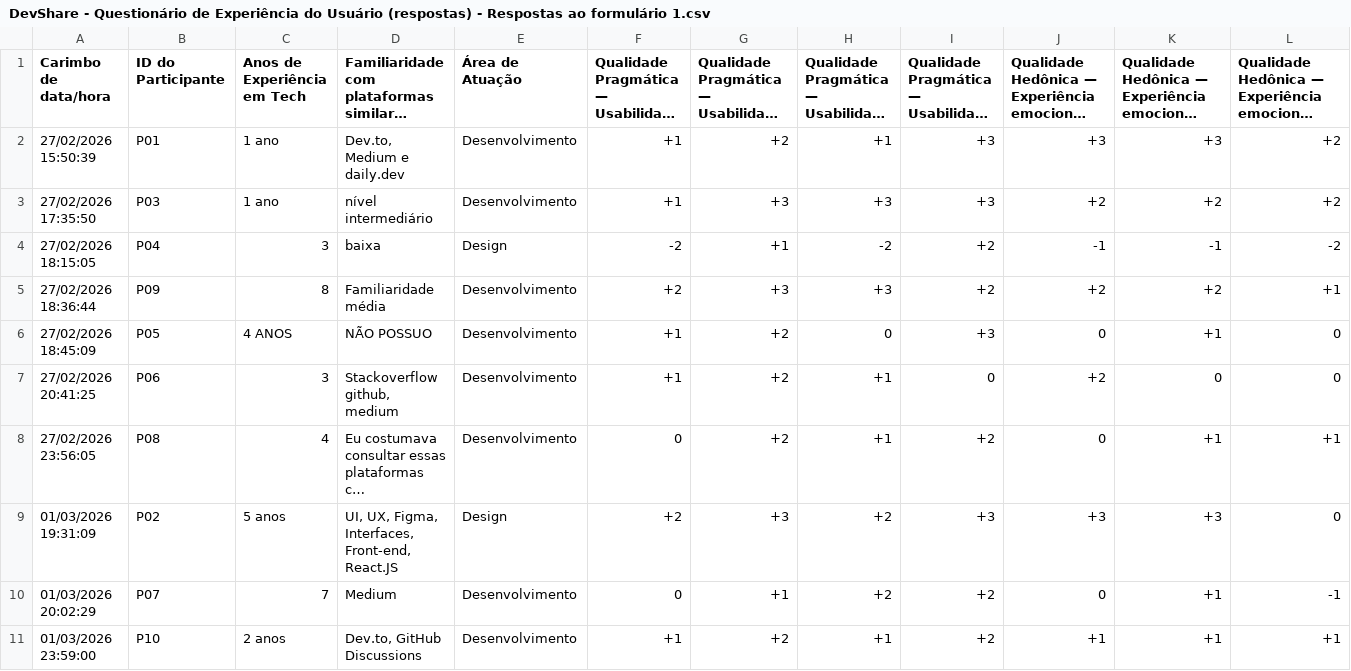
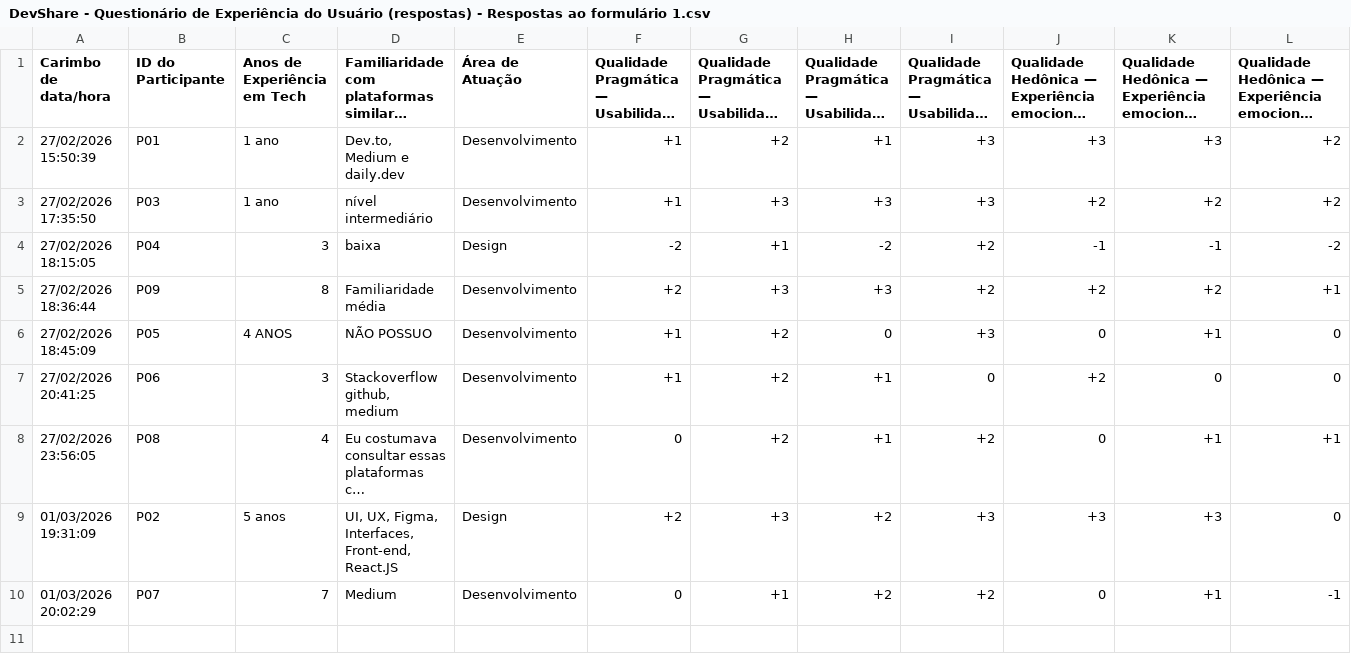
Before and after one commit to mari-rb/dev-share, a CSV file: results/DevShare - Questionário de Experiência do Usuário (respostas) - Respostas ao formulário 1.csv, drawn as a sheet; only a part is shown; long unchanged cells end in …; rows hold the shown columns only; the diff names each change by its address in the sheet, - before the commit and + after, or states it on an @@ line.

```diff
--- a/results/DevShare - Questionário de Experiência do Usuário (respostas) - Respostas ao formulário 1.csv
+++ b/results/DevShare - Questionário de Experiência do Usuário (respostas) - Respostas ao formulário 1.csv
-row 11: 01/03/2026 23:59:00 | P10 | 2 anos | Dev.to, GitHub Discussions | Desenvolvimento | +1 | +2 | +1 | +2 | +1 | +1 | +1
```
Also changed, not shown: 38 other files.
